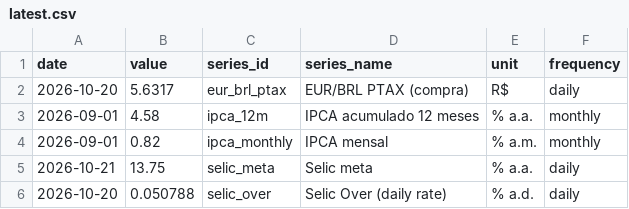
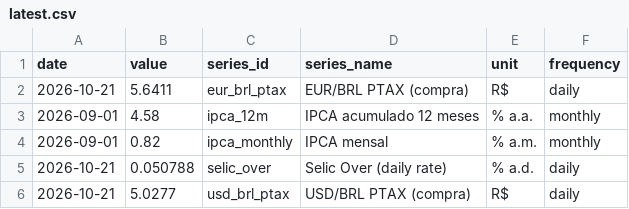
Before and after one commit to vinimabreu/bcb-data-pipeline, a CSV file: data/latest.csv, drawn as a sheet.

```diff
--- a/data/latest.csv
+++ b/data/latest.csv
@@ -1,6 +1,6 @@
 date,value,series_id,series_name,unit,frequency
-2026-10-20,5.6317,eur_brl_ptax,EUR/BRL PTAX (compra),R$,daily
+2026-10-21,5.6411,eur_brl_ptax,EUR/BRL PTAX (compra),R$,daily
 2026-09-01,4.58,ipca_12m,IPCA acumulado 12 meses,% a.a.,monthly
 2026-09-01,0.82,ipca_monthly,IPCA mensal,% a.m.,monthly
-2026-10-21,13.75,selic_meta,Selic meta,% a.a.,daily
-2026-10-20,0.050788,selic_over,Selic Over (daily rate),% a.d.,daily
+2026-10-21,0.050788,selic_over,Selic Over (daily rate),% a.d.,daily
+2026-10-21,5.0277,usd_brl_ptax,USD/BRL PTAX (compra),R$,daily
```
Also changed, not shown: 1 other file.
